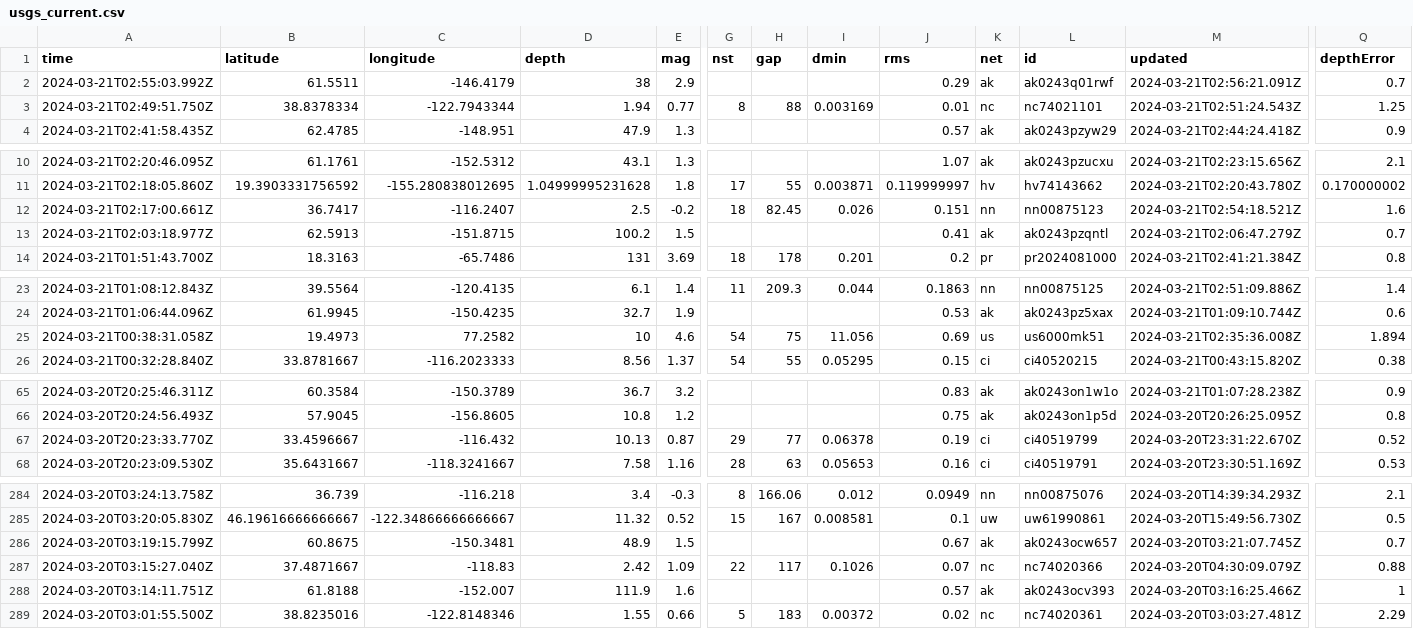
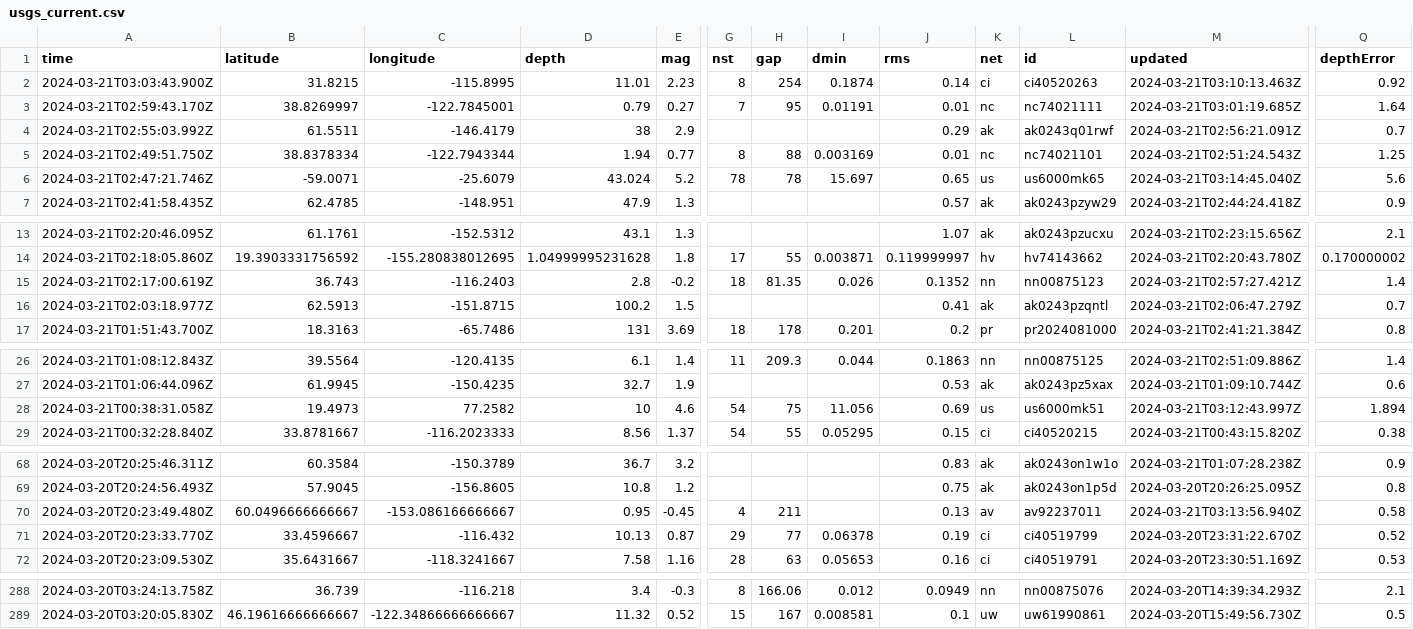
Before and after one commit to namakshenas/Github-Action-Data-Pipeline, a CSV file: usgs_current.csv, drawn as a sheet; only a part is shown, gaps mark what is left out; removed rows and columns are numbered as before the commit, all else as after; rows hold the shown columns only; the diff names each change by its address in the sheet, - before the commit and + after, or states it on an @@ line.

Commit message:
Latest data: Thu Mar 21 03:20:35 UTC 2024

```diff
--- a/usgs_current.csv
+++ b/usgs_current.csv
+row 2: 2024-03-21T03:03:43.900Z | 31.8215 | -115.8995 | 11.01 | 2.23 | 8 | 254 | 0.1874 | 0.14 | ci | ci40520263 | 2024-03-21T03:10:13.463Z | 0.92
+row 3: 2024-03-21T02:59:43.170Z | 38.8269997 | -122.7845001 | 0.79 | 0.27 | 7 | 95 | 0.01191 | 0.01 | nc | nc74021111 | 2024-03-21T03:01:19.685Z | 1.64
+row 6: 2024-03-21T02:47:21.746Z | -59.0071 | -25.6079 | 43.024 | 5.2 | 78 | 78 | 15.697 | 0.65 | us | us6000mk65 | 2024-03-21T03:14:45.040Z | 5.6
-A15 (time): 2024-03-21T02:17:00.661Z
+A15 (time): 2024-03-21T02:17:00.619Z
-B15 (latitude): 36.7417
+B15 (latitude): 36.743
-C15 (longitude): -116.2407
+C15 (longitude): -116.2403
-D15 (depth): 2.5
+D15 (depth): 2.8
-H15 (gap): 82.45
+H15 (gap): 81.35
-J15 (rms): 0.151
+J15 (rms): 0.1352
-M15 (updated): 2024-03-21T02:54:18.521Z
+M15 (updated): 2024-03-21T02:57:27.421Z
-Q15 (depthError): 1.6
+Q15 (depthError): 1.4
-M28 (updated): 2024-03-21T02:35:36.008Z
+M28 (updated): 2024-03-21T03:12:43.997Z
+row 70: 2024-03-20T20:23:49.480Z | 60.0496666666667 | -153.086166666667 | 0.95 | -0.45 | 4 | 211 |  | 0.13 | av | av92237011 | 2024-03-21T03:13:56.940Z | 0.58
-row 286: 2024-03-20T03:19:15.799Z | 60.8675 | -150.3481 | 48.9 | 1.5 |  |  |  | 0.67 | ak | ak0243ocw657 | 2024-03-20T03:21:07.745Z | 0.7
-row 287: 2024-03-20T03:15:27.040Z | 37.4871667 | -118.83 | 2.42 | 1.09 | 22 | 117 | 0.1026 | 0.07 | nc | nc74020366 | 2024-03-20T04:30:09.079Z | 0.88
-row 288: 2024-03-20T03:14:11.751Z | 61.8188 | -152.007 | 111.9 | 1.6 |  |  |  | 0.57 | ak | ak0243ocv393 | 2024-03-20T03:16:25.466Z | 1
-row 289: 2024-03-20T03:01:55.500Z | 38.8235016 | -122.8148346 | 1.55 | 0.66 | 5 | 183 | 0.00372 | 0.02 | nc | nc74020361 | 2024-03-20T03:03:27.481Z | 2.29
```
